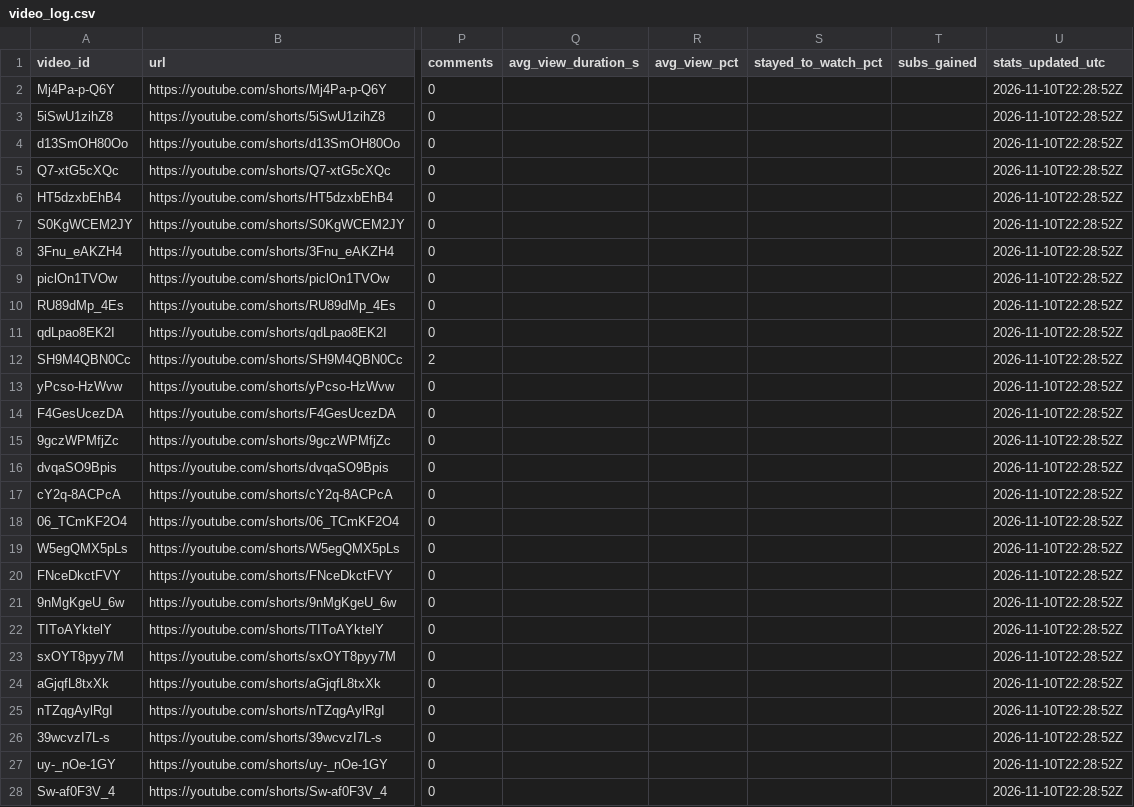
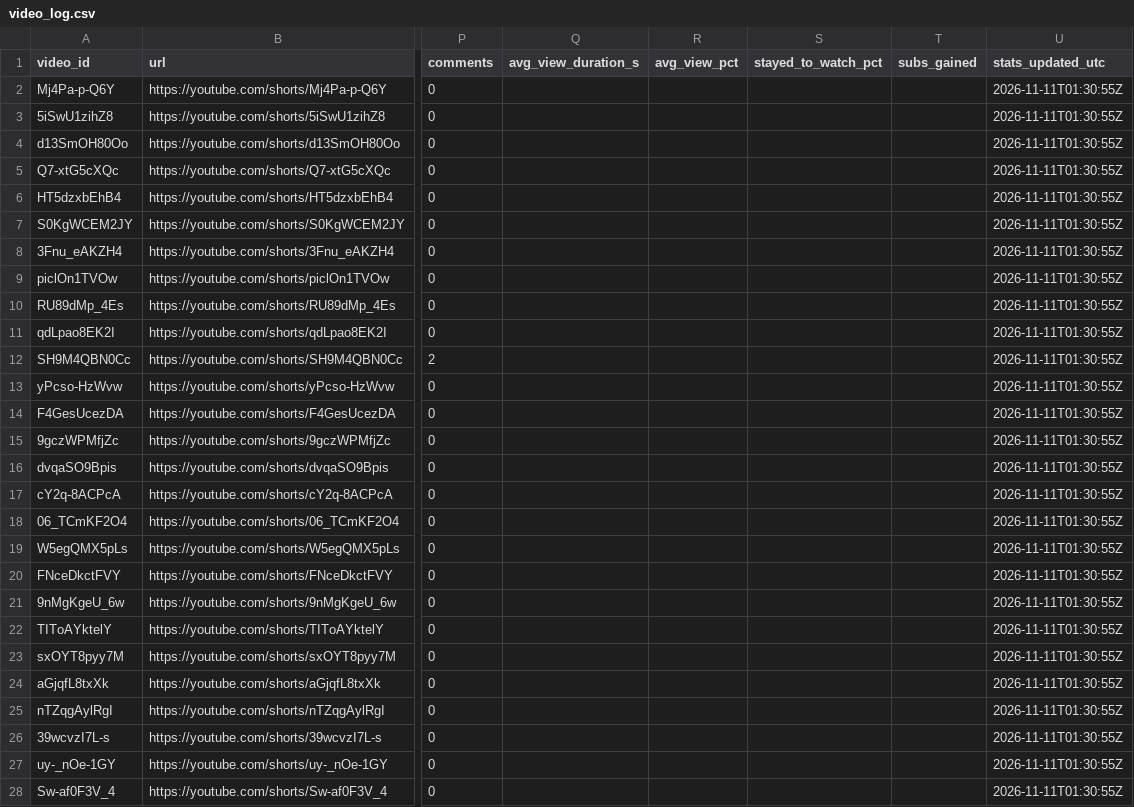
Before and after one commit to Mezfer/tom-shorts, a CSV file: video_log.csv, drawn as a sheet; only a part is shown, gaps mark what is left out; the diff covers the shown part only; the diff names each change by its address in the sheet, - before the commit and + after, or states it on an @@ line.

```diff
--- a/video_log.csv
+++ b/video_log.csv
-U2:U28 (stats_updated_utc): 2026-11-10T22:28:52Z
+U2:U28 (stats_updated_utc): 2026-11-11T01:30:55Z
```
Also changed, not shown: 1 added row and 26 edited cells elsewhere in this file, 5 other files.
